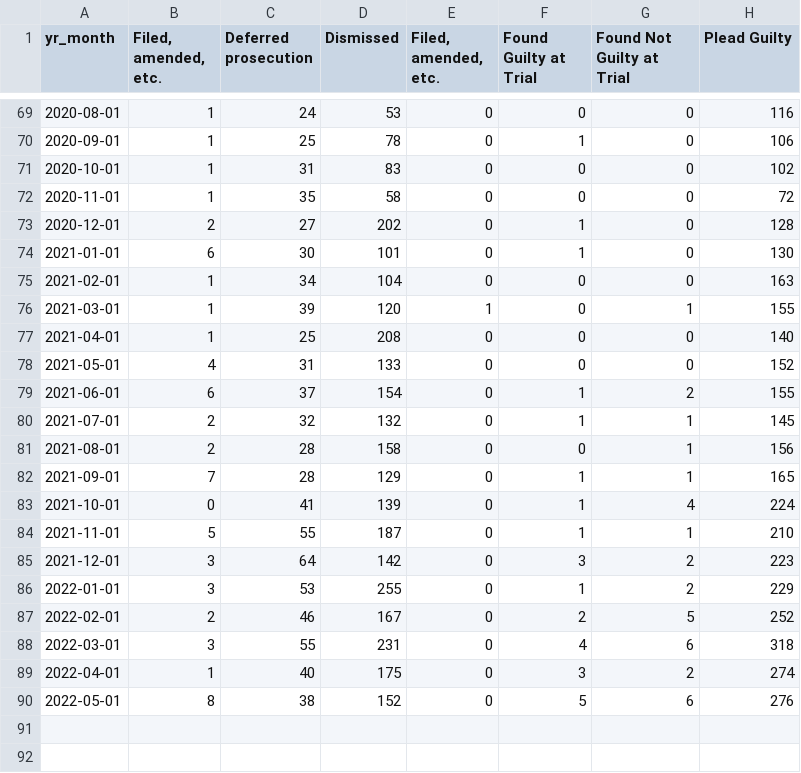
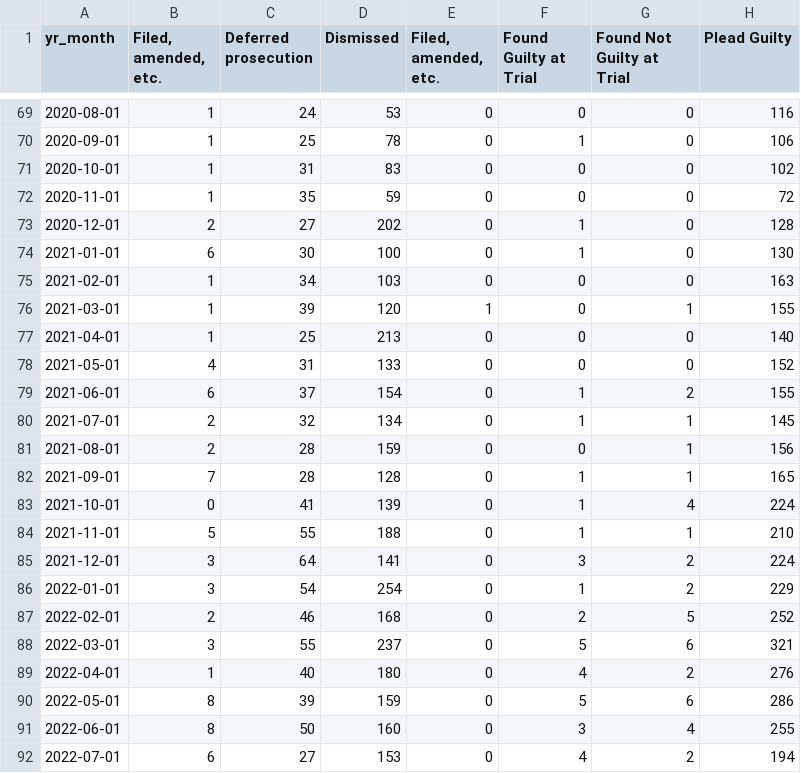
Before and after one commit to milwaukeedao/mke-da-dashboard-data, a CSV file: dispo/mis_dispo.csv, drawn as a sheet; only a part is shown, gaps mark what is left out; the diff covers the shown part only.

```diff
--- a/dispo/mis_dispo.csv
+++ b/dispo/mis_dispo.csv
@@ -71,20 +71,22 @@ yr_month," Filed, amended, etc.",Deferred prosecution,Dismissed,"Filed, amended,
 2020-10-01,1,31,83,0,0,0,102
-2020-11-01,1,35,58,0,0,0,72
+2020-11-01,1,35,59,0,0,0,72
 2020-12-01,2,27,202,0,1,0,128
-2021-01-01,6,30,101,0,1,0,130
-2021-02-01,1,34,104,0,0,0,163
+2021-01-01,6,30,100,0,1,0,130
+2021-02-01,1,34,103,0,0,0,163
 2021-03-01,1,39,120,1,0,1,155
-2021-04-01,1,25,208,0,0,0,140
+2021-04-01,1,25,213,0,0,0,140
 2021-05-01,4,31,133,0,0,0,152
 2021-06-01,6,37,154,0,1,2,155
-2021-07-01,2,32,132,0,1,1,145
-2021-08-01,2,28,158,0,0,1,156
-2021-09-01,7,28,129,0,1,1,165
+2021-07-01,2,32,134,0,1,1,145
+2021-08-01,2,28,159,0,0,1,156
+2021-09-01,7,28,128,0,1,1,165
 2021-10-01,0,41,139,0,1,4,224
-2021-11-01,5,55,187,0,1,1,210
-2021-12-01,3,64,142,0,3,2,223
-2022-01-01,3,53,255,0,1,2,229
-2022-02-01,2,46,167,0,2,5,252
-2022-03-01,3,55,231,0,4,6,318
-2022-04-01,1,40,175,0,3,2,274
-2022-05-01,8,38,152,0,5,6,276
+2021-11-01,5,55,188,0,1,1,210
+2021-12-01,3,64,141,0,3,2,224
+2022-01-01,3,54,254,0,1,2,229
+2022-02-01,2,46,168,0,2,5,252
+2022-03-01,3,55,237,0,5,6,321
+2022-04-01,1,40,180,0,4,2,276
+2022-05-01,8,39,159,0,5,6,286
+2022-06-01,8,50,160,0,3,4,255
+2022-07-01,6,27,153,0,4,2,194
```
Also changed, not shown: 2 edited cells elsewhere in this file, dispo/fel_dispo.csv, dispo/mn_dispo.csv, 40 other files.
